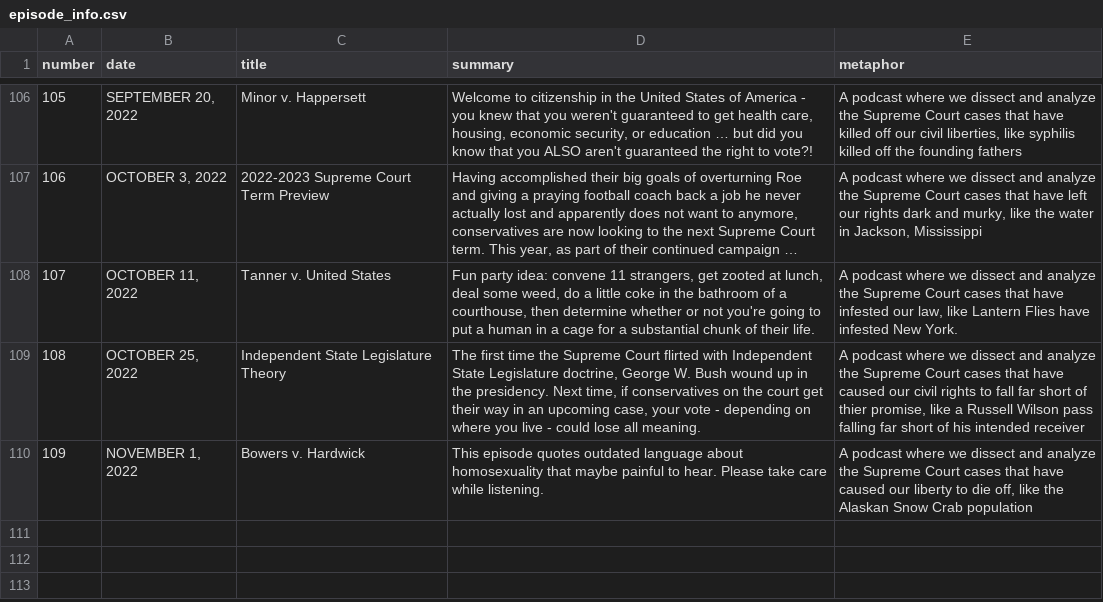
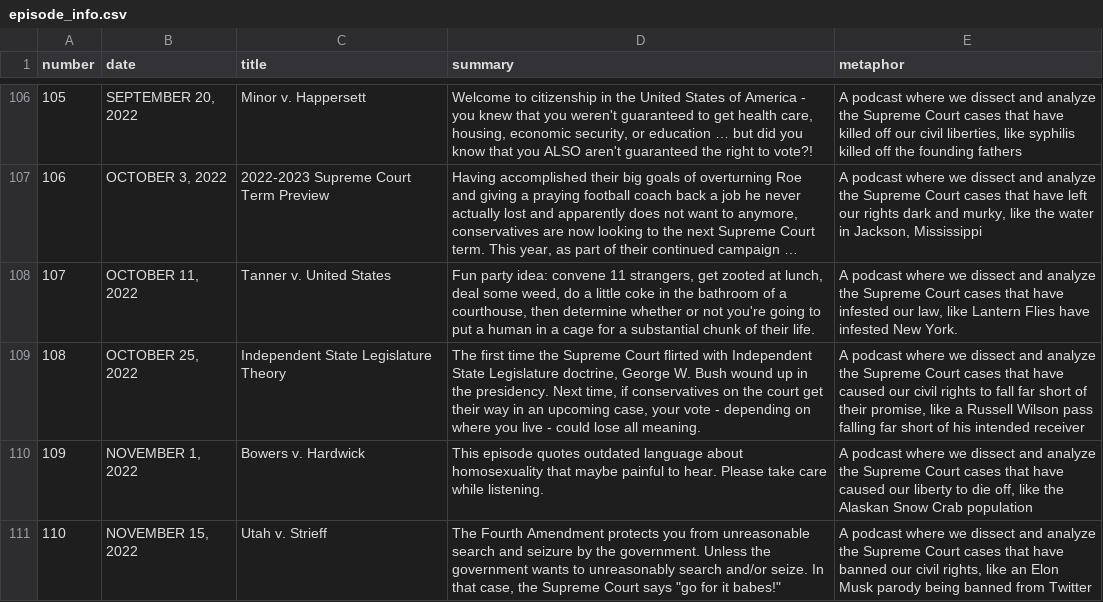
Before and after one commit to MurphyPone/fivefourpod-website, a CSV file: scripts/episode_info.csv, drawn as a sheet; only a part is shown, gaps mark what is left out; long unchanged cells end in ….

Commit message:
added Utah v. Strieff

```diff
--- a/scripts/episode_info.csv
+++ b/scripts/episode_info.csv
@@ -108,3 +108,4 @@ number,date,title,summary,metaphor
 107,"OCTOBER 11, 2022","Tanner v. United States","Fun party idea: convene 11 strangers, get zooted at lunch, deal some weed, do a little coke in the bathroom of a courthouse, then determine whether or not you're going to put a human in a cage for a substantial chunk of their life.","A podcast where we dissect and analyze the Supreme Court cases that have infested our law, like Lantern Flies have infested New York."
-108,"OCTOBER 25, 2022","Independent State Legislature Theory","The first time the Supreme Court flirted with Independent State Legislature doctrine, George W. Bush wound up in the presidency. Next time, if conservatives on the court get their way in an upcoming case, your vote - depending on where you live - could lose all meaning.","A podcast where we dissect and analyze the Supreme Court cases that have caused our civil rights to fall far short of thier promise, like a Russell Wilson pass falling far short of his intended receiver"
+108,"OCTOBER 25, 2022","Independent State Legislature Theory","The first time the Supreme Court flirted with Independent State Legislature doctrine, George W. Bush wound up in the presidency. Next time, if conservatives on the court get their way in an upcoming case, your vote - depending on where you live - could lose all meaning.","A podcast where we dissect and analyze the Supreme Court cases that have caused our civil rights to fall far short of their promise, like a Russell Wilson pass falling far short of his intended receiver"
 109,"NOVEMBER 1, 2022","Bowers v. Hardwick","This episode quotes outdated language about homosexuality that maybe painful to hear. Please take care while listening.","A podcast where we dissect and analyze the Supreme Court cases that have caused our liberty to die off, like the Alaskan Snow Crab population"
+110,"NOVEMBER 15, 2022","Utah v. Strieff","The Fourth Amendment protects you from unreasonable search and seizure by the government. Unless the government wants to unreasonably search and/or seize. In that case, the Supreme Court says ""go for it babes!""","A podcast where we dissect and analyze the Supreme Court cases that have banned our civil rights, like an Elon Musk parody being banned from Twitter"
```
Also changed, not shown: 5 other files.
